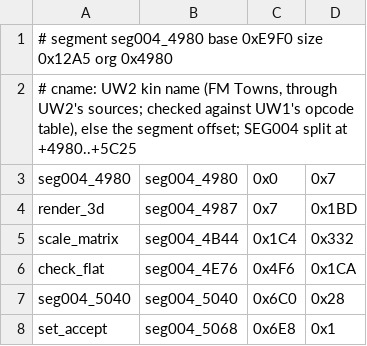
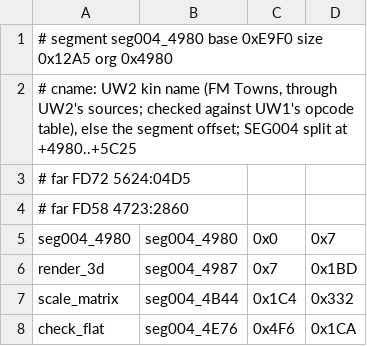
Before and after one commit to abedegno/UW1Decomp, a TSV file: targets/seg004_4980.tsv, drawn as a sheet; only a part is shown; the shorter side is filled out with more unchanged rows.

```diff
--- a/targets/seg004_4980.tsv
+++ b/targets/seg004_4980.tsv
@@ -2,2 +2,4 @@
 # cname: UW2 kin name (FM Towns, through UW2's sources; checked against UW1's opcode table), else the segment offset; SEG004 split at +4980..+5C25
+# far FD72 5624:04D5
+# far FD58 4723:2860
 seg004_4980	seg004_4980	0x0	0x7
```
Also changed, not shown: symbols.tsv, targets/seg004_5C30.tsv, 16 other files.
